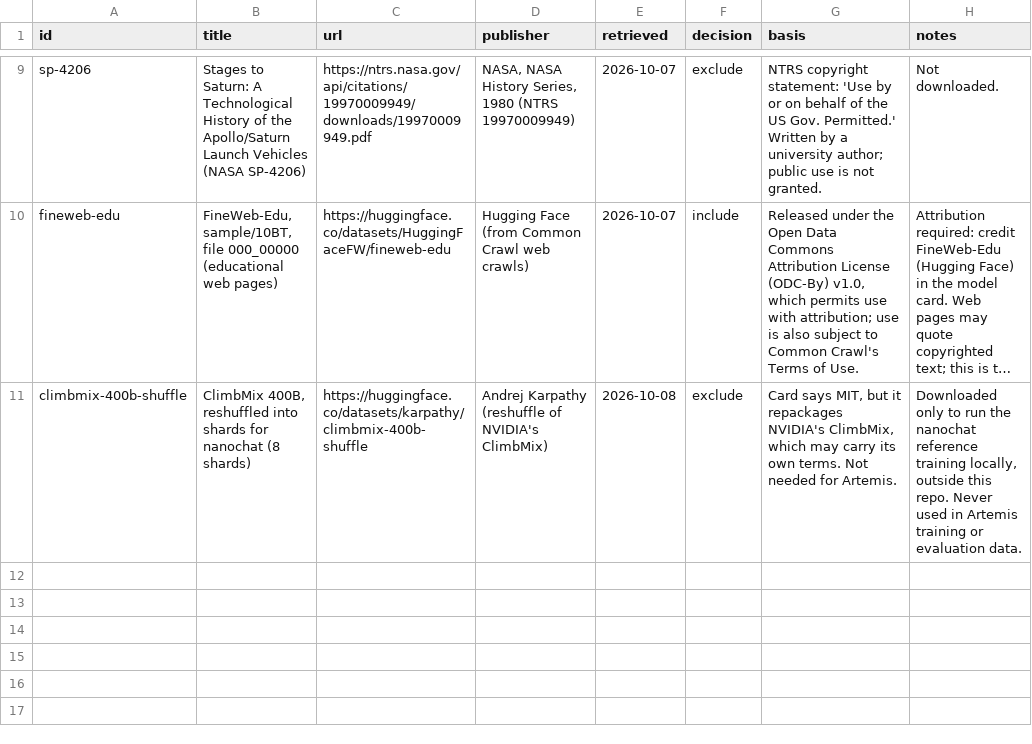
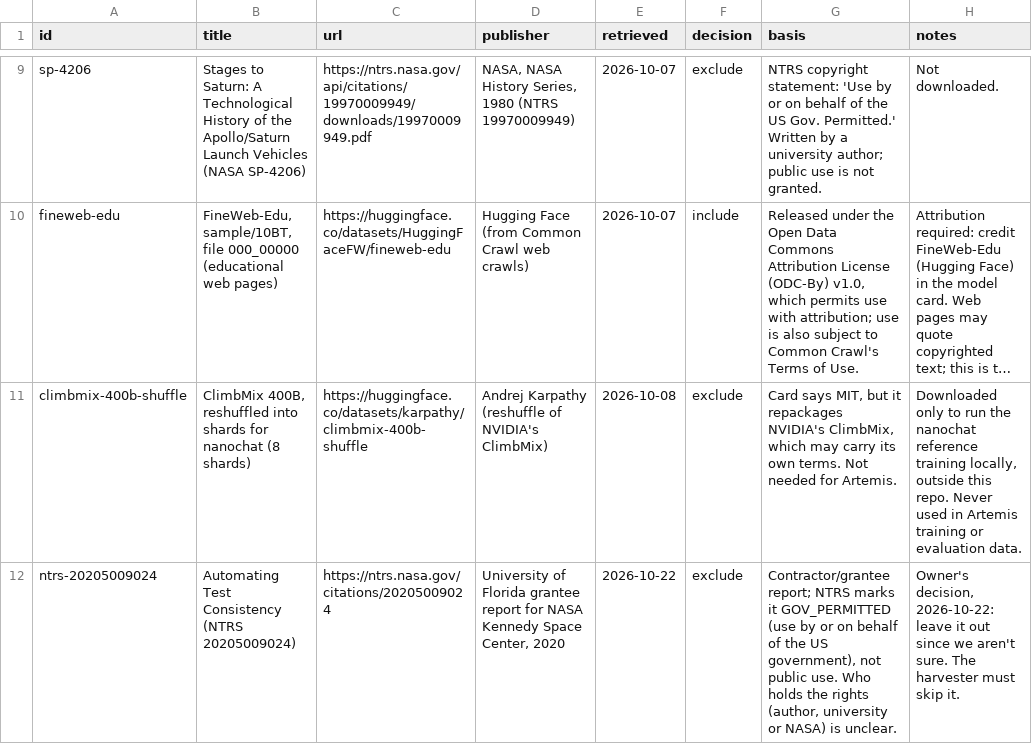
Before and after one commit to tomljr2/artemis-mcc, a CSV file: data/license_log.csv, drawn as a sheet; only a part is shown, gaps mark what is left out; long unchanged cells end in …; the diff names each change by its address in the sheet, - before the commit and + after, or states it on an @@ line.

Commit message:
Leave the owner's NTRS report out

```diff
--- a/data/license_log.csv
+++ b/data/license_log.csv
+row 12: ntrs-20205009024 | Automating Test Consistency (NTRS 20205009024) | https://ntrs.nasa.gov/citations/20205009024 | University of Florida grantee report for NASA Kennedy Space Center, 2020 | 2026-10-22 | exclude | Contractor/grantee report; NTRS marks it GOV_PERMITTED (use by or on behalf of the US government), not public use. Who holds the rights (author, university or NASA) is unclear. | Owner's decision, 2026-10-22: leave it out since we aren't sure. The harvester must skip it.
```
Also changed, not shown: 3 other files.
